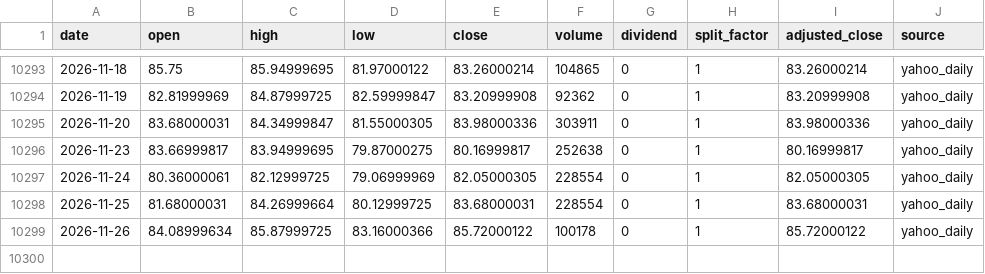
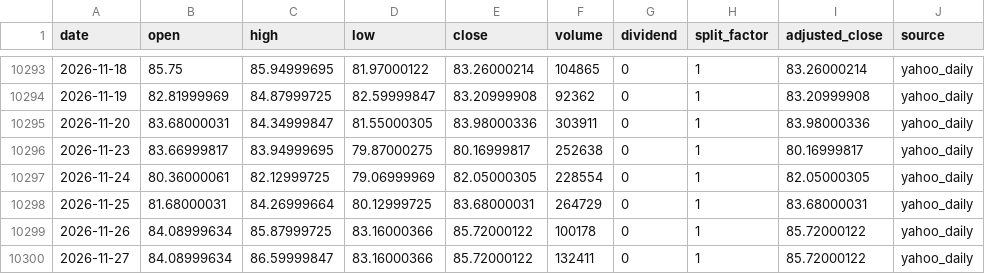
Before and after one commit to onecool-tw/OnecoolOS, a CSV file: data/market/etf_cta/history/WTI.csv, drawn as a sheet; only a part is shown, gaps mark what is left out.

```diff
--- a/data/market/etf_cta/history/WTI.csv
+++ b/data/market/etf_cta/history/WTI.csv
@@ -10297,3 +10297,4 @@ date,open,high,low,close,volume,dividend,split_factor,adjusted_close,source
 2026-11-24,80.36000061,82.12999725,79.06999969,82.05000305,228554,0,1,82.05000305,yahoo_daily
-2026-11-25,81.68000031,84.26999664,80.12999725,83.68000031,228554,0,1,83.68000031,yahoo_daily
+2026-11-25,81.68000031,84.26999664,80.12999725,83.68000031,264729,0,1,83.68000031,yahoo_daily
 2026-11-26,84.08999634,85.87999725,83.16000366,85.72000122,100178,0,1,85.72000122,yahoo_daily
+2026-11-27,84.08999634,86.59999847,83.16000366,85.72000122,132411,0,1,85.72000122,yahoo_daily
```
Also changed, not shown: 3 other files.
